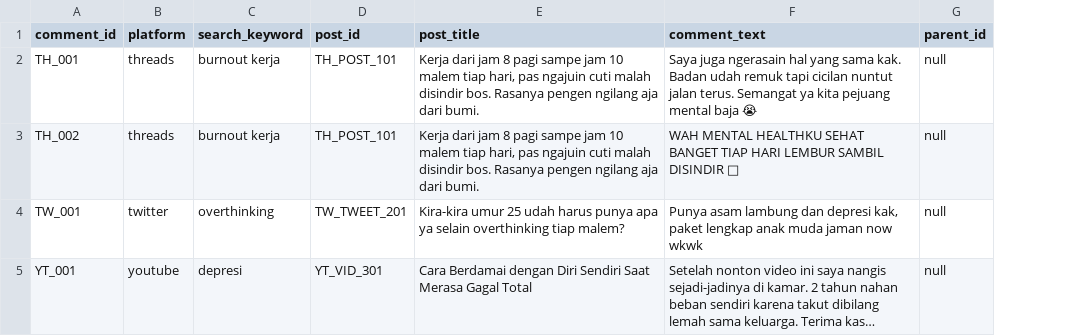
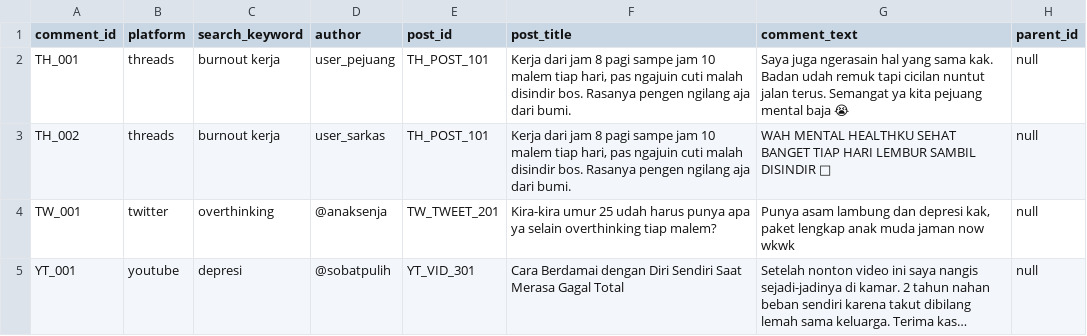
Before and after one commit to lonedevdigital/Agent-Scrapper, a CSV file: template_dataset_mental_health.csv, drawn as a sheet; only a part is shown; long unchanged cells end in …; the diff names each change by its address in the sheet, - before the commit and + after, or states it on an @@ line.

```diff
--- a/template_dataset_mental_health.csv
+++ b/template_dataset_mental_health.csv
+column D (author), rows 2-5: user_pejuang | user_sarkas | @anaksenja | @sobatpulih
```
Also changed, not shown: 36 other files.
